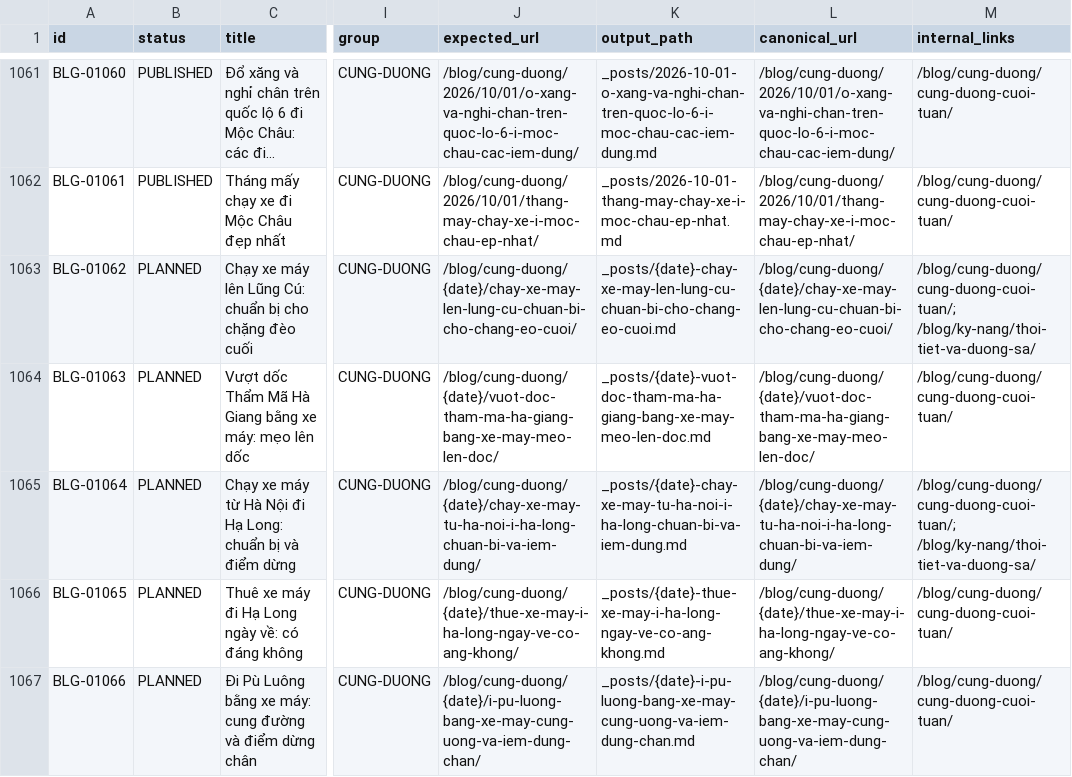
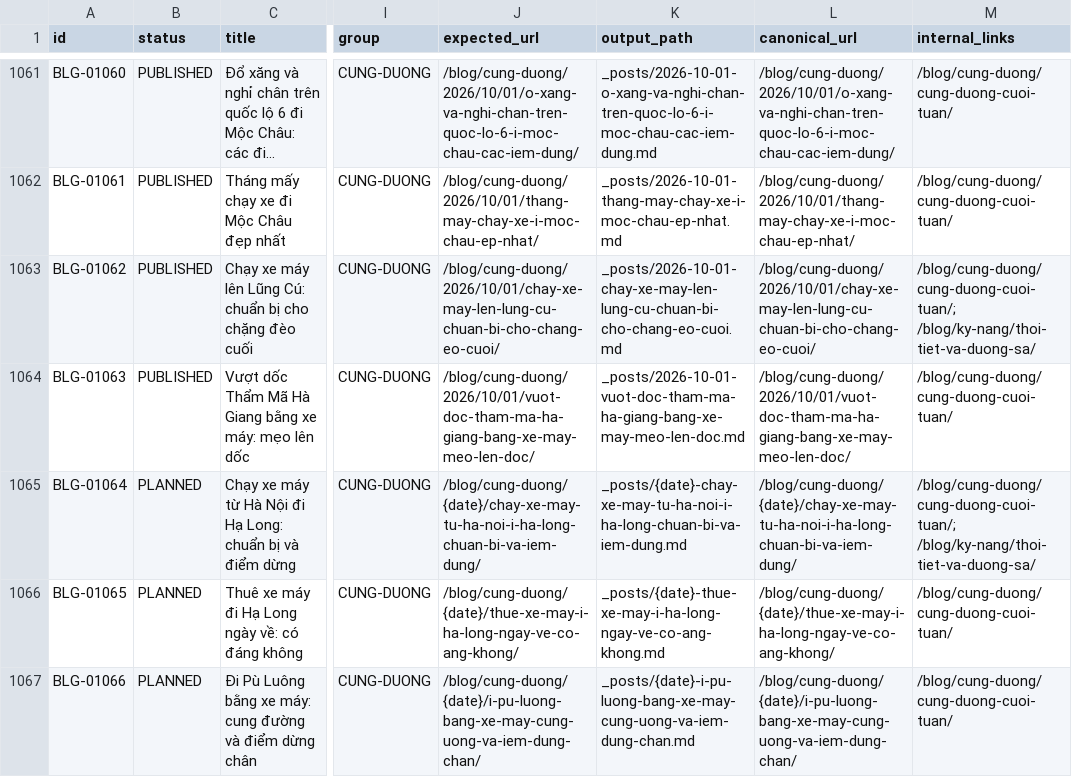
Before and after one commit to thuexemayhanoi/blog, a CSV file: data/content-matrix.csv, drawn as a sheet; only a part is shown, gaps mark what is left out; long unchanged cells end in …; the diff names each change by its address in the sheet, - before the commit and + after, or states it on an @@ line.

```diff
--- a/data/content-matrix.csv
+++ b/data/content-matrix.csv
-B1063:B1064 (status): PLANNED
+B1063:B1064 (status): PUBLISHED
-J1063 (expected_url): /blog/cung-duong/{date}/chay-xe-may-len-lung-cu-chuan-bi-cho-chang-eo-cuoi/
+J1063 (expected_url): /blog/cung-duong/2026/10/01/chay-xe-may-len-lung-cu-chuan-bi-cho-chang-eo-cuoi/
-K1063 (output_path): _posts/{date}-chay-xe-may-len-lung-cu-chuan-bi-cho-chang-eo-cuoi.md
+K1063 (output_path): _posts/2026-10-01-chay-xe-may-len-lung-cu-chuan-bi-cho-chang-eo-cuoi.md
-L1063 (canonical_url): /blog/cung-duong/{date}/chay-xe-may-len-lung-cu-chuan-bi-cho-chang-eo-cuoi/
+L1063 (canonical_url): /blog/cung-duong/2026/10/01/chay-xe-may-len-lung-cu-chuan-bi-cho-chang-eo-cuoi/
-J1064 (expected_url): /blog/cung-duong/{date}/vuot-doc-tham-ma-ha-giang-bang-xe-may-meo-len-doc/
+J1064 (expected_url): /blog/cung-duong/2026/10/01/vuot-doc-tham-ma-ha-giang-bang-xe-may-meo-len-doc/
-K1064 (output_path): _posts/{date}-vuot-doc-tham-ma-ha-giang-bang-xe-may-meo-len-doc.md
+K1064 (output_path): _posts/2026-10-01-vuot-doc-tham-ma-ha-giang-bang-xe-may-meo-len-doc.md
-L1064 (canonical_url): /blog/cung-duong/{date}/vuot-doc-tham-ma-ha-giang-bang-xe-may-meo-len-doc/
+L1064 (canonical_url): /blog/cung-duong/2026/10/01/vuot-doc-tham-ma-ha-giang-bang-xe-may-meo-len-doc/
```
Also changed, not shown: 14 other files.
